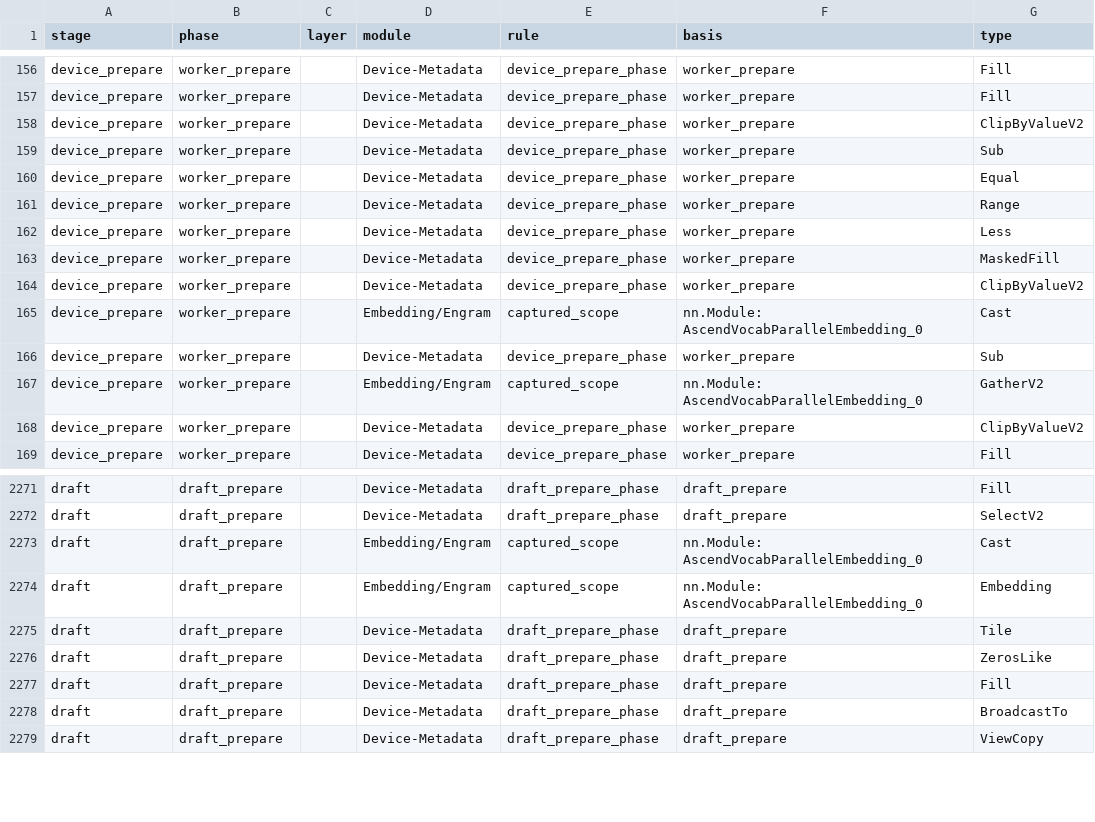
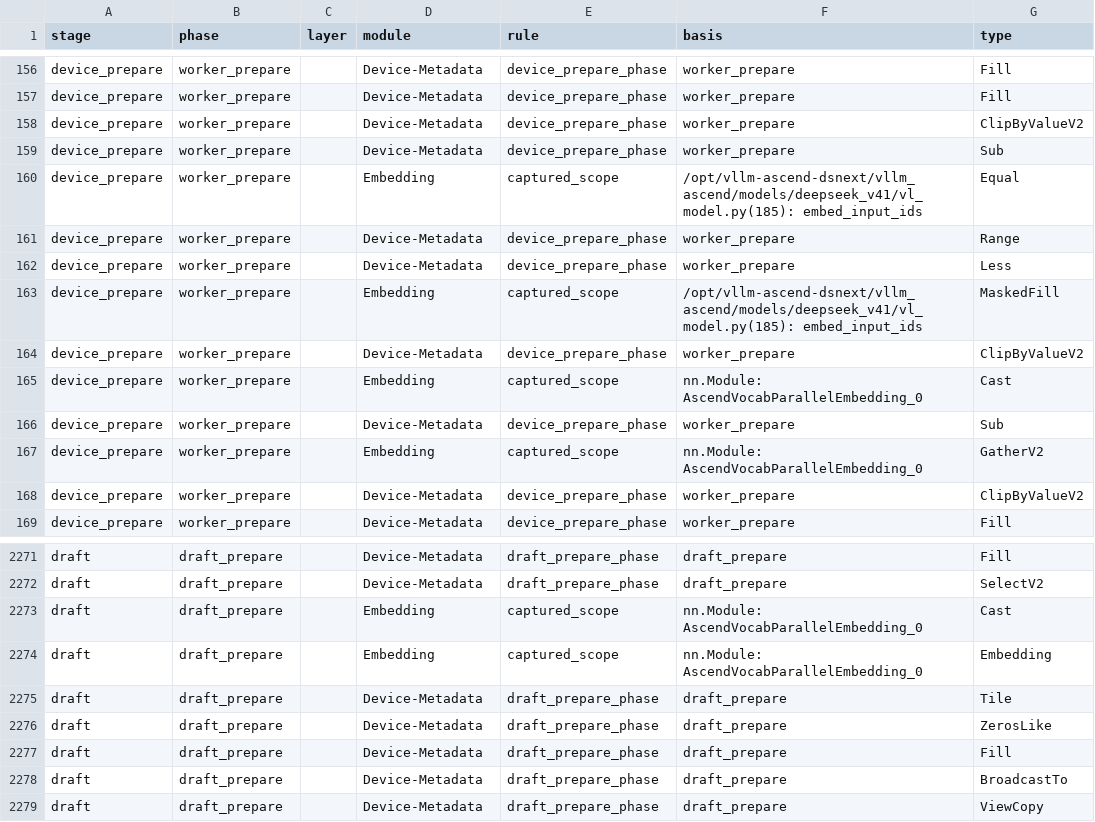
Before and after one commit to gg820827047/vllm-ascend, a CSV file: reports/dsv41_a3_a5_prefill/device_module_comparison/a5_module_tasks.csv, drawn as a sheet; only a part is shown, gaps mark what is left out; the diff names each change by its address in the sheet, - before the commit and + after, or states it on an @@ line.

```diff
--- a/reports/dsv41_a3_a5_prefill/device_module_comparison/a5_module_tasks.csv
+++ b/reports/dsv41_a3_a5_prefill/device_module_comparison/a5_module_tasks.csv
-D160 (module): Device-Metadata
+D160 (module): Embedding
-E160 (rule): device_prepare_phase
+E160 (rule): captured_scope
-F160 (basis): worker_prepare
+F160 (basis): /opt/vllm-ascend-dsnext/vllm_ascend/models/deepseek_v41/vl_model.py(185): embed_input_ids
-D163 (module): Device-Metadata
+D163 (module): Embedding
-E163 (rule): device_prepare_phase
+E163 (rule): captured_scope
-F163 (basis): worker_prepare
+F163 (basis): /opt/vllm-ascend-dsnext/vllm_ascend/models/deepseek_v41/vl_model.py(185): embed_input_ids
-D165 (module): Embedding/Engram
+D165 (module): Embedding
-D167 (module): Embedding/Engram
+D167 (module): Embedding
-D2273:D2274 (module): Embedding/Engram
+D2273:D2274 (module): Embedding
```
Also changed, not shown: reports/dsv41_a3_a5_prefill/device_module_comparison/module_comparison.csv, reports/dsv41_a3_a5_prefill/device_module_comparison/operator_type_comparison.csv, 10 other files.
